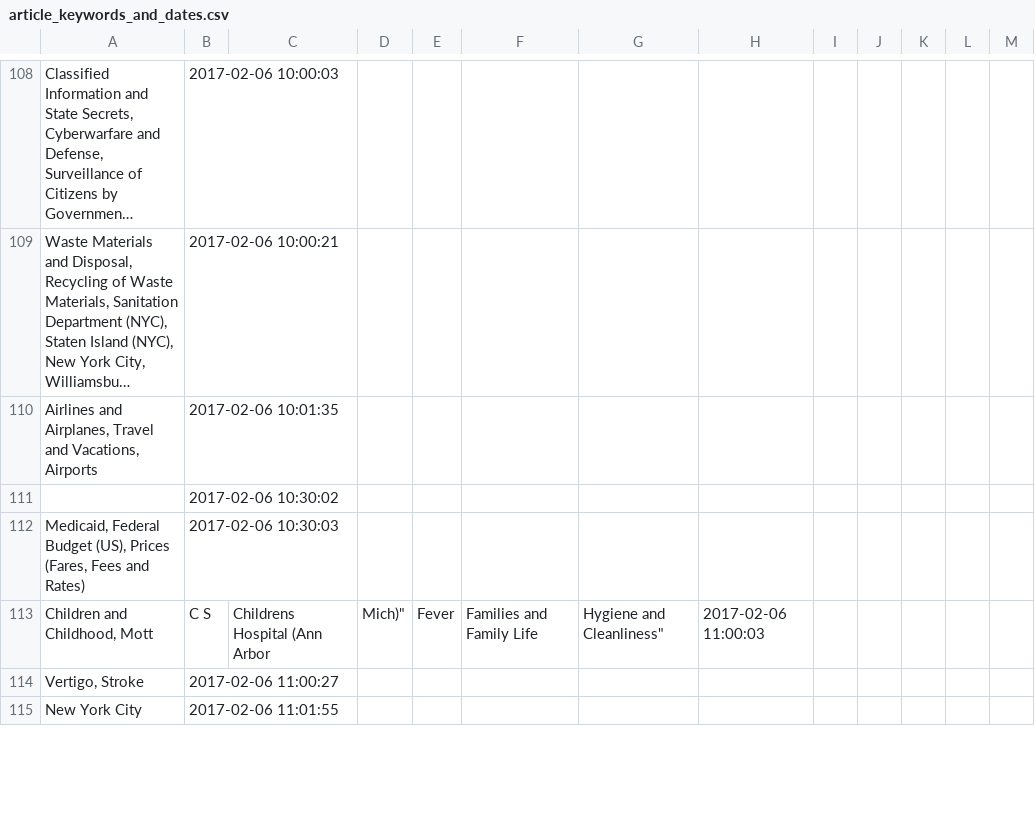
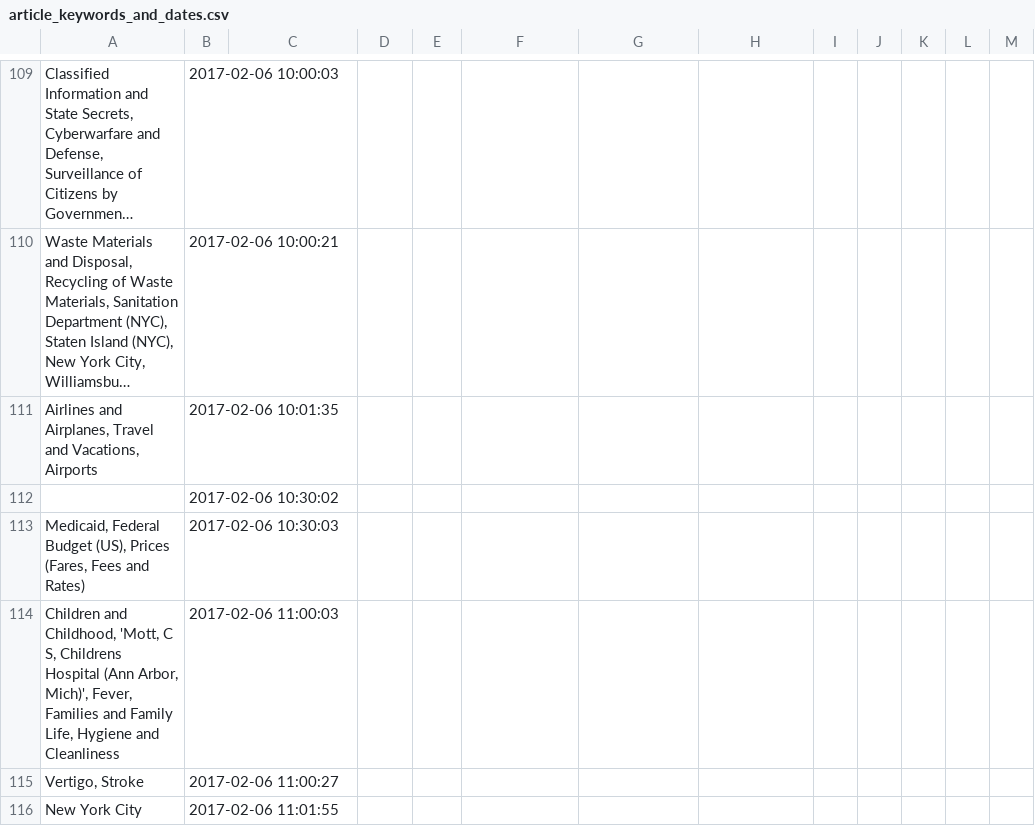
Before and after one commit to joonissi/interdataviz, a CSV file: data/article_keywords_and_dates.csv, drawn as a sheet; only a part is shown, gaps mark what is left out; long unchanged cells end in …; removed rows and columns are numbered as before the commit, all else as after; the diff covers the shown part only; the diff names each change by its address in the sheet, - before the commit and + after, or states it on an @@ line.

```diff
--- a/data/article_keywords_and_dates.csv
+++ b/data/article_keywords_and_dates.csv
-row 113: Children and Childhood, Mott | C S | Childrens Hospital (Ann Arbor | Mich)" | Fever | Families and Family Life | Hygiene and Cleanliness" | 2017-02-06 11:00:03
+row 114: Children and Childhood, 'Mott, C S, Childrens Hospital (Ann Arbor, Mich)', Fever, Families and Family Life, Hygiene and Cleanliness | 2017-02-06 11:00:03
```
Also changed, not shown: 22 added rows, 20 removed rows and 6 edited cells elsewhere in this file, 1 other file.
